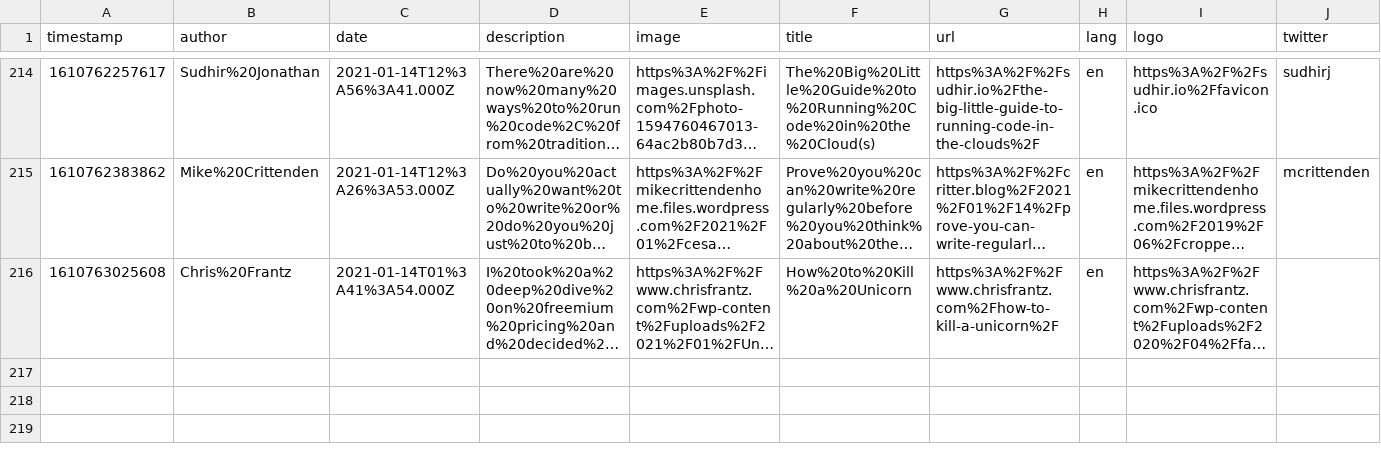
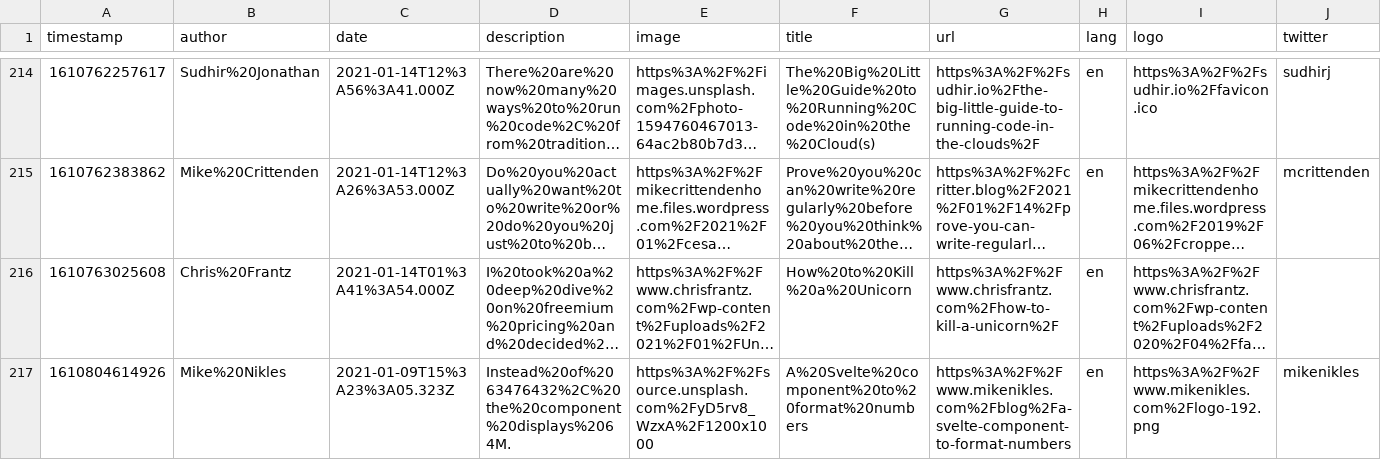
Before and after one commit to franky47/cms, a CSV file: reading-list.csv, drawn as a sheet; only a part is shown, gaps mark what is left out; long unchanged cells end in …; the diff names each change by its address in the sheet, - before the commit and + after, or states it on an @@ line.

Commit message:
gitrows: Add https://www.mikenikles.com/blog/a-svelte-component-to-format-numbers

```diff
--- a/reading-list.csv
+++ b/reading-list.csv
+row 217: 1610804614926 | Mike%20Nikles | 2021-01-09T15%3A23%3A05.323Z | Instead%20of%2063476432%2C%20the%20component%20displays%2064M. | https%3A%2F%2Fsource.unsplash.com%2FyD5rv8_WzxA%2F1200x1000 | A%20Svelte%20component%20to%20format%20numbers | https%3A%2F%2Fwww.mikenikles.com%2Fblog%2Fa-svelte-component-to-format-numbers | en | https%3A%2F%2Fwww.mikenikles.com%2Flogo-192.png | mikenikles
```
